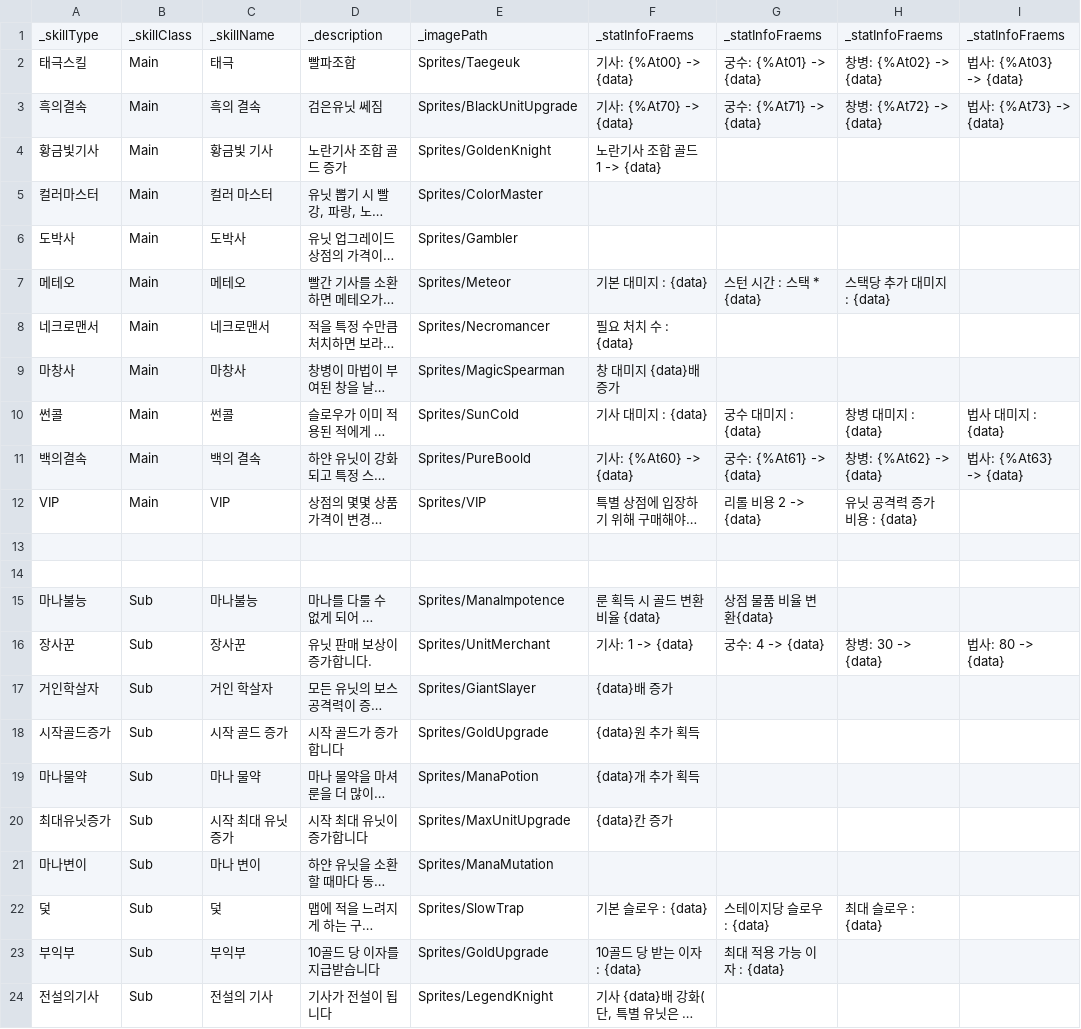
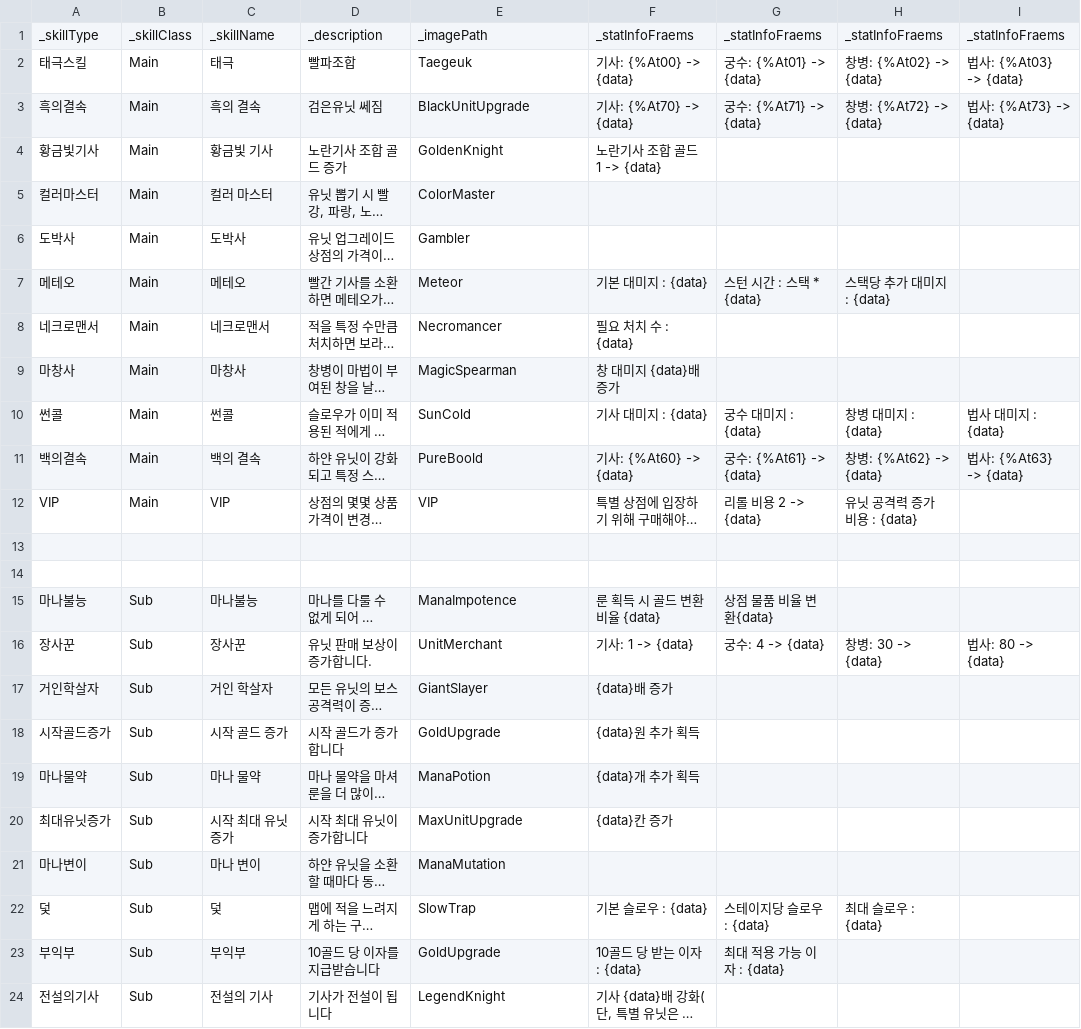
Before and after one commit to Penguin-God/TowerDefenseGame, a CSV file: Assets/Resources/Data/SkillData/SkillGoodsData.csv, drawn as a sheet; long unchanged cells end in …; the diff names each change by its address in the sheet, - before the commit and + after, or states it on an @@ line.

```diff
--- a/Assets/Resources/Data/SkillData/SkillGoodsData.csv
+++ b/Assets/Resources/Data/SkillData/SkillGoodsData.csv
-E2: Sprites/Taegeuk
+E2: Taegeuk
-E3: Sprites/BlackUnitUpgrade
+E3: BlackUnitUpgrade
-E4: Sprites/GoldenKnight
+E4: GoldenKnight
-E5: Sprites/ColorMaster
+E5: ColorMaster
-E6: Sprites/Gambler
+E6: Gambler
-E7: Sprites/Meteor
+E7: Meteor
-E8: Sprites/Necromancer
+E8: Necromancer
-E9: Sprites/MagicSpearman
+E9: MagicSpearman
-E10: Sprites/SunCold
+E10: SunCold
-E11: Sprites/PureBoold
+E11: PureBoold
-E12: Sprites/VIP
+E12: VIP
-E15: Sprites/ManaImpotence
+E15: ManaImpotence
-E16: Sprites/UnitMerchant
+E16: UnitMerchant
-E17: Sprites/GiantSlayer
+E17: GiantSlayer
-E18: Sprites/GoldUpgrade
+E18: GoldUpgrade
-E19: Sprites/ManaPotion
+E19: ManaPotion
-E20: Sprites/MaxUnitUpgrade
+E20: MaxUnitUpgrade
-E21: Sprites/ManaMutation
+E21: ManaMutation
-E22: Sprites/SlowTrap
+E22: SlowTrap
-E23: Sprites/GoldUpgrade
+E23: GoldUpgrade
-E24: Sprites/LegendKnight
+E24: LegendKnight
```
Also changed, not shown: 11 other files.
